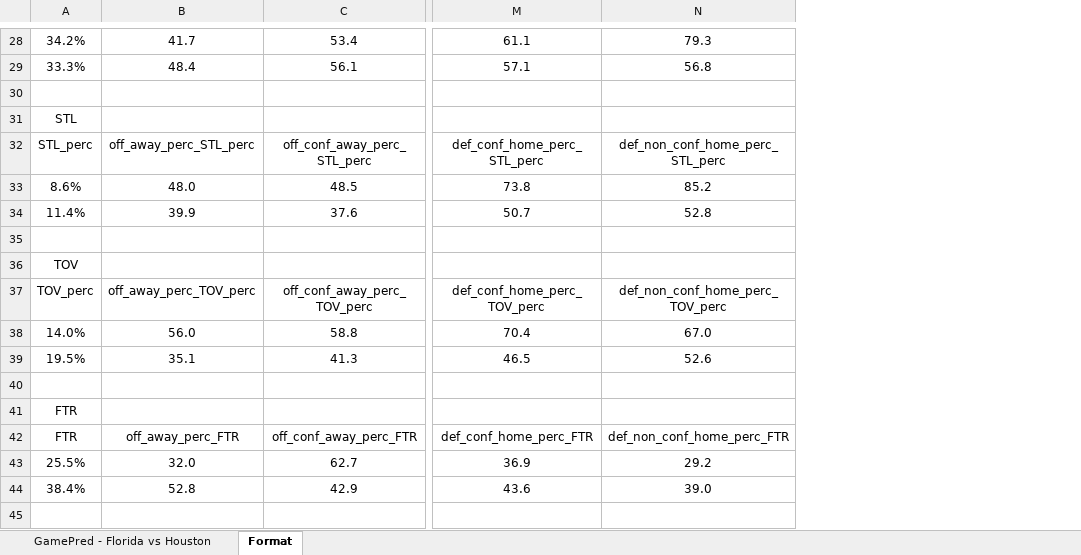
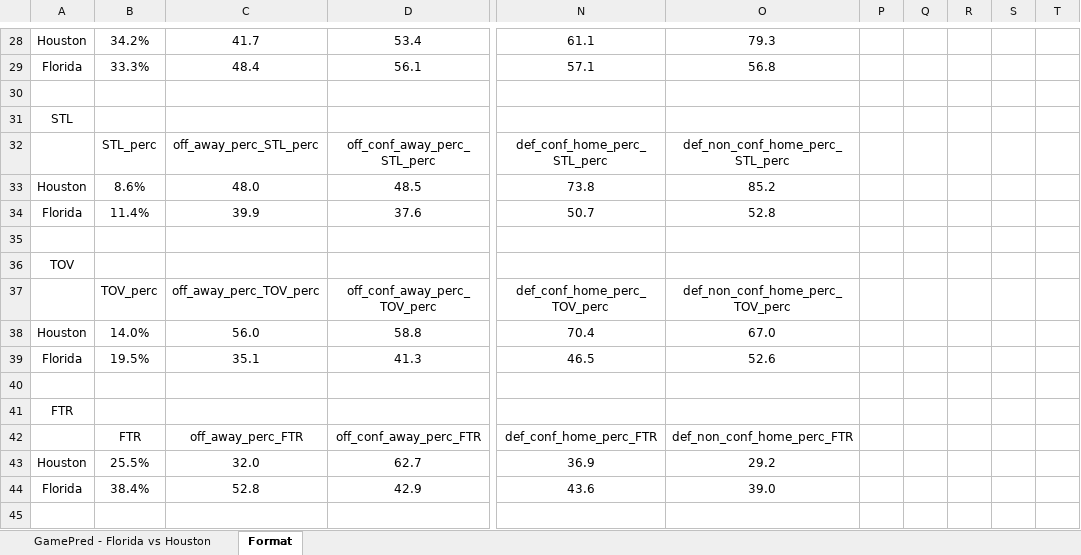
Before and after one commit to firstprinciplescode/marchmadnessmodels, an Excel workbook: result_tracker/GamePred - Florida vs Houston - SAMPLE.xlsx, sheet Format, drawn as a sheet; only a part is shown, gaps mark what is left out; values as stored, in another font and other column widths than the file's, no borders; addresses are those after the commit; the diff covers the shown part only; the diff names each change by its address in the sheet, - before the commit and + after, or states it on an @@ line.

```diff
--- a/result_tracker/GamePred - Florida vs Houston - SAMPLE.xlsx (sheet Format)
+++ b/result_tracker/GamePred - Florida vs Houston - SAMPLE.xlsx (sheet Format)
+column A, rows 28-44: Houston | Florida |  | STL |  | Houston | Florida |  | TOV |  | Houston | Florida |  | FTR |  | Houston | Florida
+column P, empty
+column Q, empty
+column R, empty
+column S, empty
+column T, empty
-B31: STL
+B31: (empty)
-B36: TOV
+B36: (empty)
-B41: FTR
+B41: (empty)
```
Also changed, not shown: 51 added rows and 8 edited cells elsewhere in this sheet.
